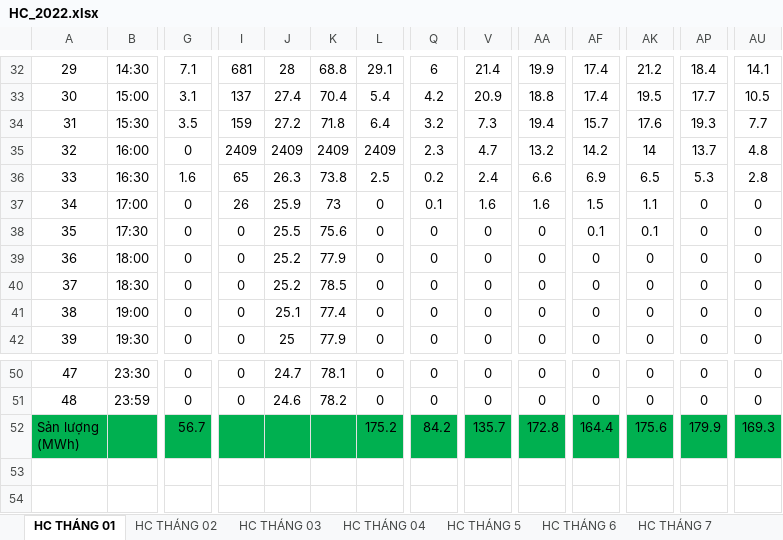
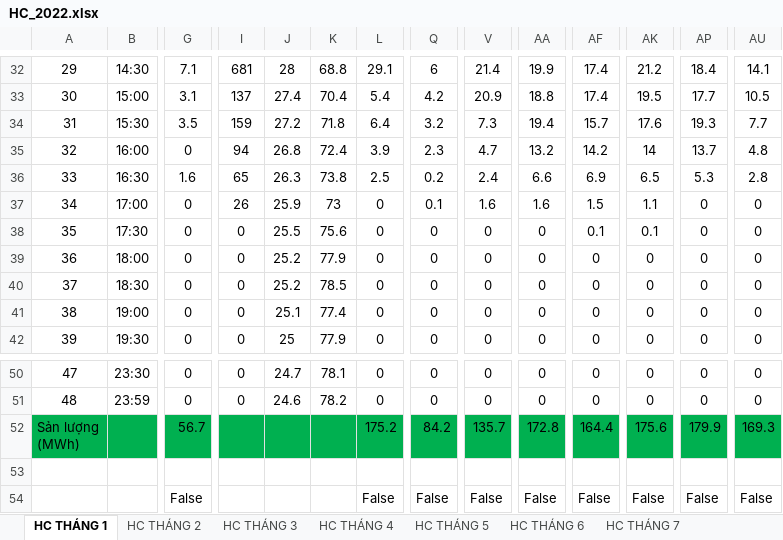
Before and after one commit to danduong17/lstm-forecasting-solar-power, an Excel workbook: data/HC_2022.xlsx, sheet HC THÁNG 1, drawn as a sheet; only a part is shown, gaps mark what is left out; values as stored, in another font and other column widths than the file's, no borders; rows hold the shown columns only; the diff names each change by its address in the sheet, - before the commit and + after, or states it on an @@ line.

```diff
--- a/data/HC_2022.xlsx (sheet HC THÁNG 1)
+++ b/data/HC_2022.xlsx (sheet HC THÁNG 1)
-sheet tab: HC THÁNG 01
+sheet tab: HC THÁNG 1
-sheet tab: HC THÁNG 02
+sheet tab: HC THÁNG 2
-sheet tab: HC THÁNG 03
+sheet tab: HC THÁNG 3
-sheet tab: HC THÁNG 04
+sheet tab: HC THÁNG 4
-I35: 2409
+I35: 94
-J35: 2409
+J35: 26.8
-K35: 2409
+K35: 72.4
-L35: 2409
+L35: 3.9
+row 53: (empty)
+row 54:  |  | False |  |  |  | False | False | False | False | False | False | False | False
```
Also changed, not shown: sheet HC THÁNG 2, sheet HC THÁNG 4, sheet HC THÁNG 3, sheet HC THÁNG 5, sheet HC THÁNG 8, sheet HC THÁNG 7, 2 more sheets, hidden cells, data/HC_2021.xlsx, 13 other files.
